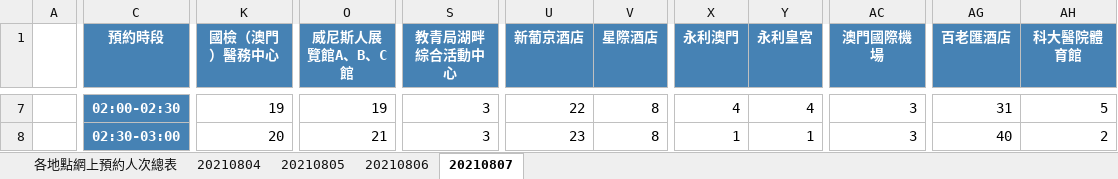
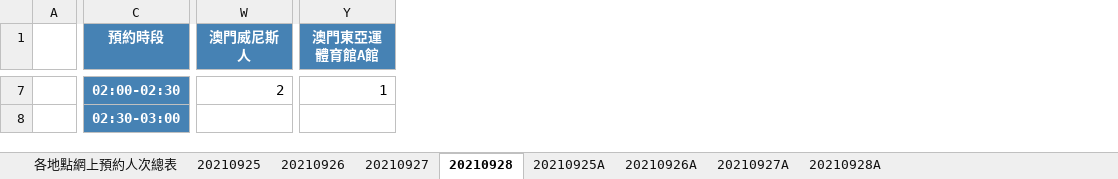
Before and after one commit to adamzerg/SSM-RNA-Test, an Excel workbook: RNA010.xlsx, sheet 20210928, drawn as a sheet; only a part is shown, gaps mark what is left out; values as stored, in another font and other column widths than the file's, no borders; removed rows and columns are numbered as before the commit, all else as after; the diff covers the shown part only; the diff names each change by its address in the sheet, - before the commit and + after, or states it on an @@ line.

```diff
--- a/RNA010.xlsx (sheet 20210928)
+++ b/RNA010.xlsx (sheet 20210928)
-sheet tab: 20210804
+sheet tab: 20210925
-sheet tab: 20210805
+sheet tab: 20210926
-sheet tab: 20210806
+sheet tab: 20210927
-sheet tab: 20210807
+sheet tab: 20210928
+sheet tab: 20210925A
+sheet tab: 20210926A
+sheet tab: 20210927A
+sheet tab: 20210928A
-column K (國檢（澳門）醫務中心), rows 7-8: 19 | 20
-column O (威尼斯人展覽館A、B、C館), rows 7-8: 19 | 21
-column S (教青局湖畔綜合活動中心), rows 7-8: 3 | 3
-column U (新葡京酒店), rows 7-8: 22 | 23
-column V (星際酒店), rows 7-8: 8 | 8
-column X (永利澳門), rows 7-8: 4 | 1
-column Y (永利皇宮), rows 7-8: 4 | 1
-column AC (澳門國際機場), rows 7-8: 3 | 3
+column W (澳門威尼斯人), row 7: 2
+column Y (澳門東亞運體育館A館), row 7: 1
-column AG (百老匯酒店), rows 7-8: 31 | 40
-column AH (科大醫院體育館), rows 7-8: 5 | 2
```
Also changed, not shown: 17 added rows, 4 removed rows, 3 removed columns and 398 edited cells elsewhere in this sheet, sheet 20210927, sheet 20210926, sheet 20210925, sheet 各地點網上預約人次總表, 11 other files.
